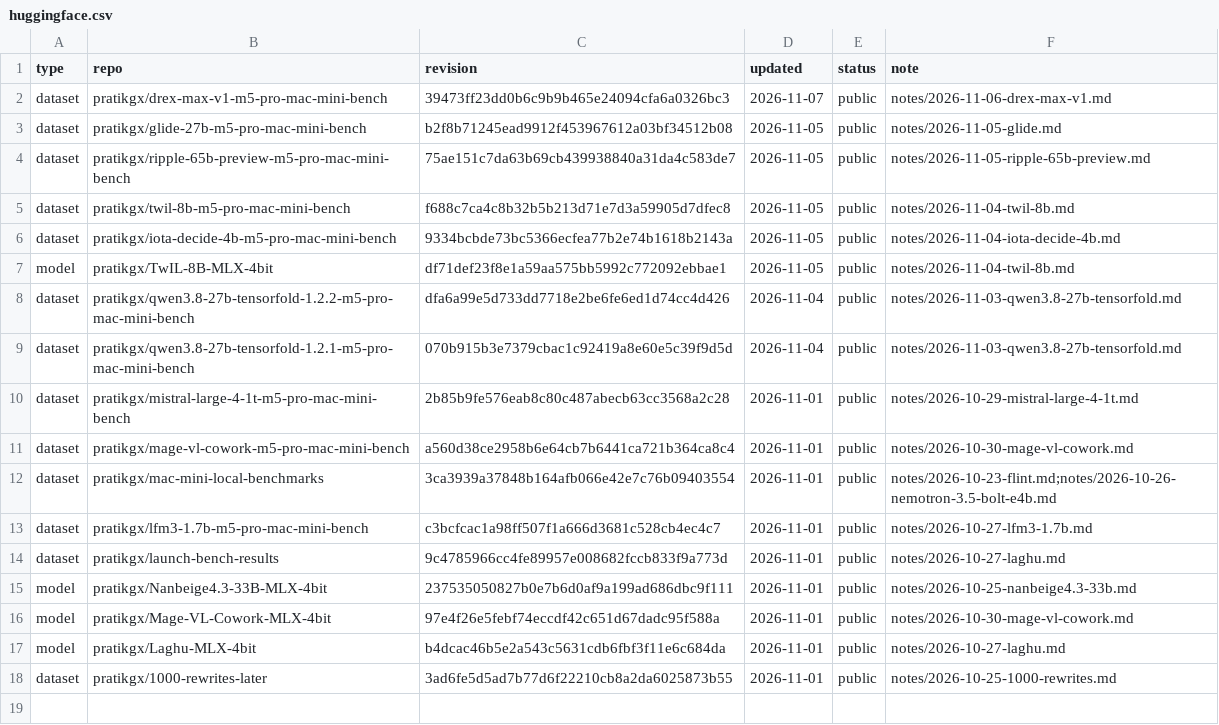
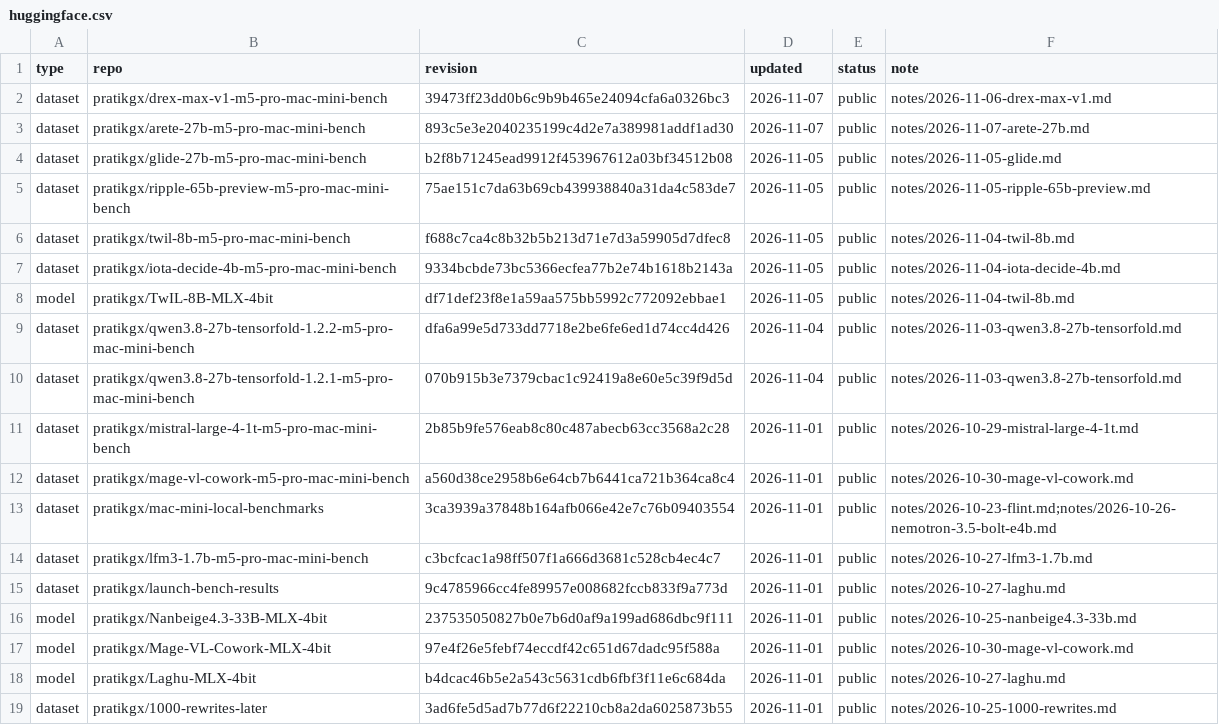
Before and after one commit to pratikgx/local-ai-field-notes, a CSV file: data/huggingface.csv, drawn as a sheet.

Commit message:
Add Arete-27B and Qwen3.8-27B 4-bit benchmark
Publish the November 7 Mac mini field note comparing Nous Arete-27B with Qwen3.8-27B on MLX and TensorFold 1.2.4.

```diff
--- a/data/huggingface.csv
+++ b/data/huggingface.csv
@@ -2,2 +2,3 @@ type,repo,revision,updated,status,note
 dataset,pratikgx/drex-max-v1-m5-pro-mac-mini-bench,39473ff23dd0b6c9b9b465e24094cfa6a0326bc3,2026-11-07,public,notes/2026-11-06-drex-max-v1.md
+dataset,pratikgx/arete-27b-m5-pro-mac-mini-bench,893c5e3e2040235199c4d2e7a389981addf1ad30,2026-11-07,public,notes/2026-11-07-arete-27b.md
 dataset,pratikgx/glide-27b-m5-pro-mac-mini-bench,b2f8b71245ead9912f453967612a03bf34512b08,2026-11-05,public,notes/2026-11-05-glide.md
```
Also changed, not shown: 8 other files.
